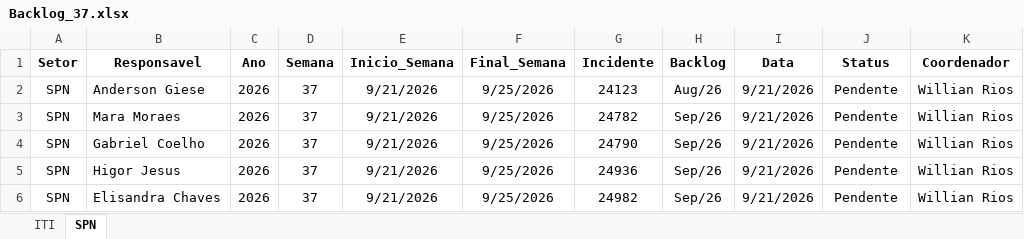
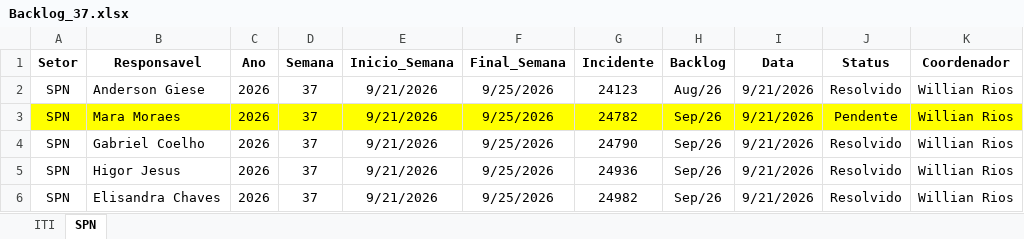
Before and after one commit to GeekFrancisco/Franciscodatais, an Excel workbook: data/base/Backlog_37.xlsx, sheet SPN, drawn as a sheet; values as stored, in another font and other column widths than the file's, no borders; the diff names each change by its address in the sheet, - before the commit and + after, or states it on an @@ line.

```diff
--- a/data/base/Backlog_37.xlsx (sheet SPN)
+++ b/data/base/Backlog_37.xlsx (sheet SPN)
-J2 (Status): Pendente
+J2 (Status): Resolvido
-A3:K3 fill: none
+A3:K3 fill: #FFFF00
-J4:J6 (Status): Pendente
+J4:J6 (Status): Resolvido
```
Also changed, not shown: sheet ITI, data/base/consolidado.xlsx, 20 other files.
